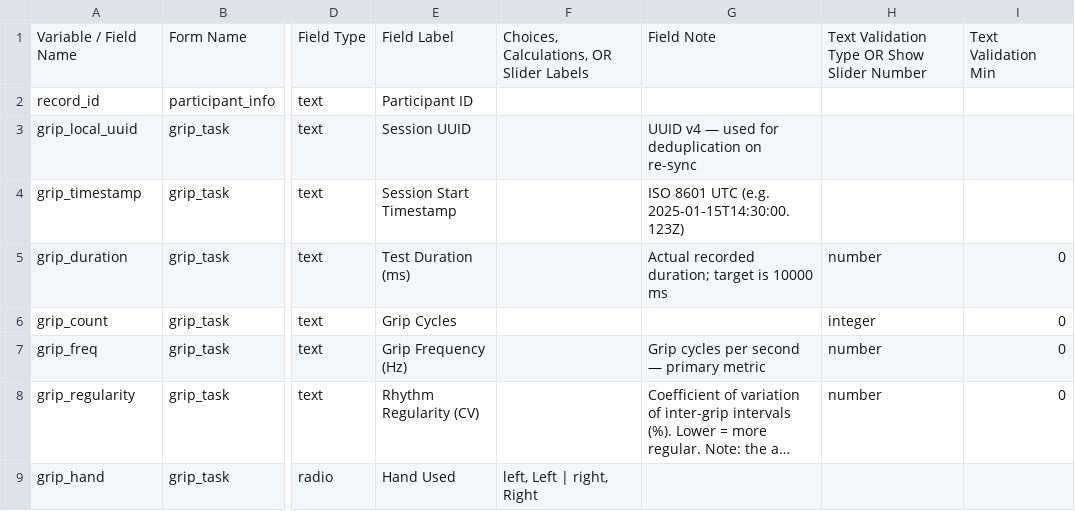
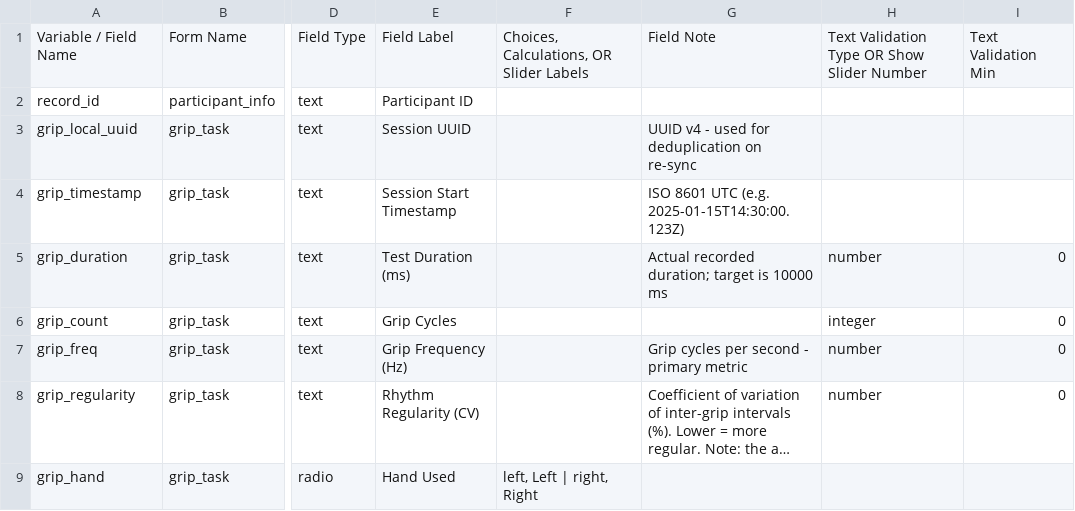
Before and after one commit to vkarapet/SpineApp, a CSV file: docs/data_dictionary/redcap_data_dictionary.csv, drawn as a sheet; only a part is shown, gaps mark what is left out; long unchanged cells end in …; the diff covers the shown part only; the diff names each change by its address in the sheet, - before the commit and + after, or states it on an @@ line.

```diff
--- a/docs/data_dictionary/redcap_data_dictionary.csv
+++ b/docs/data_dictionary/redcap_data_dictionary.csv
-G3: UUID v4 — used for deduplication on re-sync
+G3: UUID v4 - used for deduplication on re-sync
-G7: Grip cycles per second — primary metric
+G7: Grip cycles per second - primary metric
```
Also changed, not shown: 2 added rows, 2 removed rows and 19 edited cells elsewhere in this file, 4 other files.
